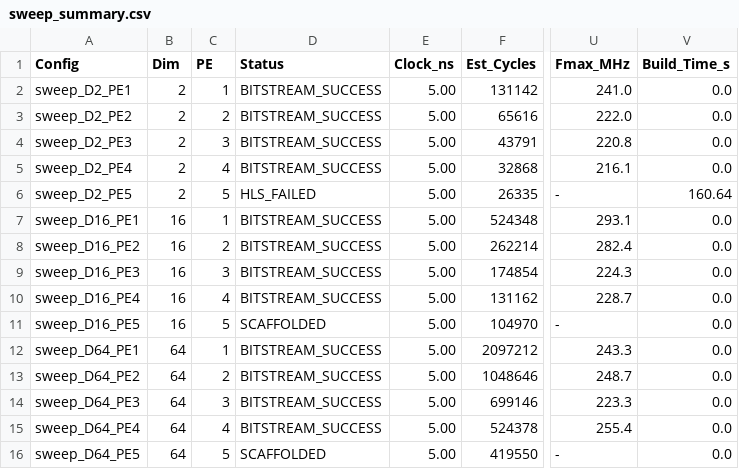
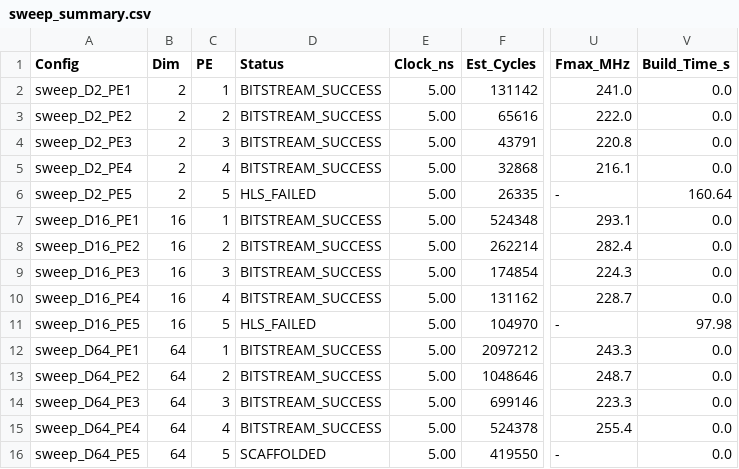
Before and after one commit to dchan-cmu/CHIP-KNN-643, a CSV file: sweeps/sweep_summary.csv, drawn as a sheet; only a part is shown, gaps mark what is left out; the diff names each change by its address in the sheet, - before the commit and + after, or states it on an @@ line.

Commit message:
Auto-push: complete build for sweep_D16_PE5

```diff
--- a/sweeps/sweep_summary.csv
+++ b/sweeps/sweep_summary.csv
-D11 (Status): SCAFFOLDED
+D11 (Status): HLS_FAILED
-V11 (Build_Time_s): 0.0
+V11 (Build_Time_s): 97.98
```
Also changed, not shown: 4 other files.
